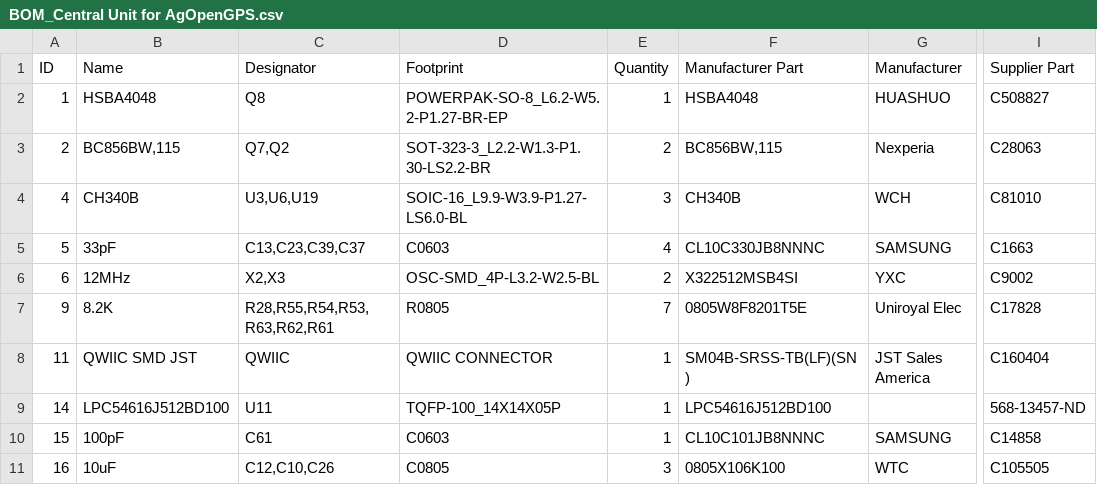
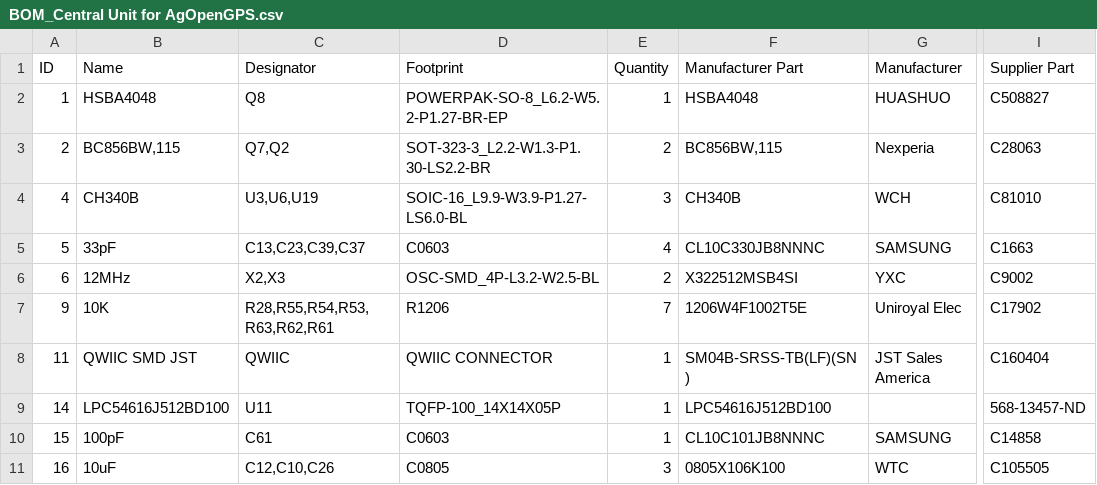
Before and after one commit to GormR/HW_for_AgOpenGPS, a CSV file: central_unit/production_data/BOM_Central Unit for AgOpenGPS.csv, drawn as a sheet; only a part is shown, gaps mark what is left out; the diff names each change by its address in the sheet, - before the commit and + after, or states it on an @@ line.

Commit message:
footprint and value update 8.2kOhm

```diff
--- a/central_unit/production_data/BOM_Central Unit for AgOpenGPS.csv
+++ b/central_unit/production_data/BOM_Central Unit for AgOpenGPS.csv
-B7 (Name): 8.2K
+B7 (Name): 10K
-D7 (Footprint): R0805
+D7 (Footprint): R1206
-F7 (Manufacturer Part): 0805W8F8201T5E
+F7 (Manufacturer Part): 1206W4F1002T5E
-I7 (Supplier Part): C17828
+I7 (Supplier Part): C17902
```
